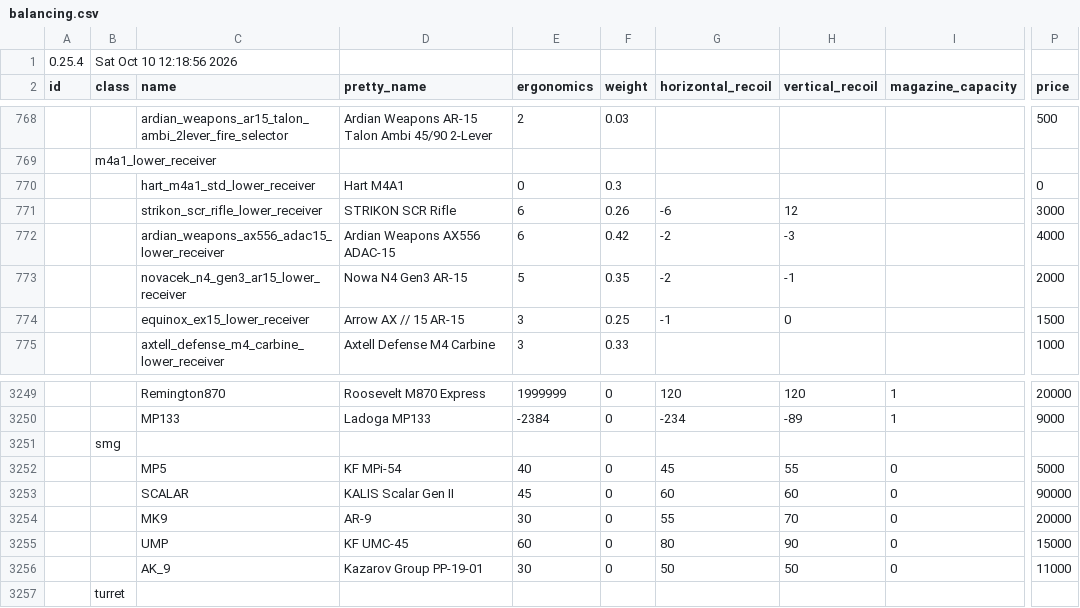
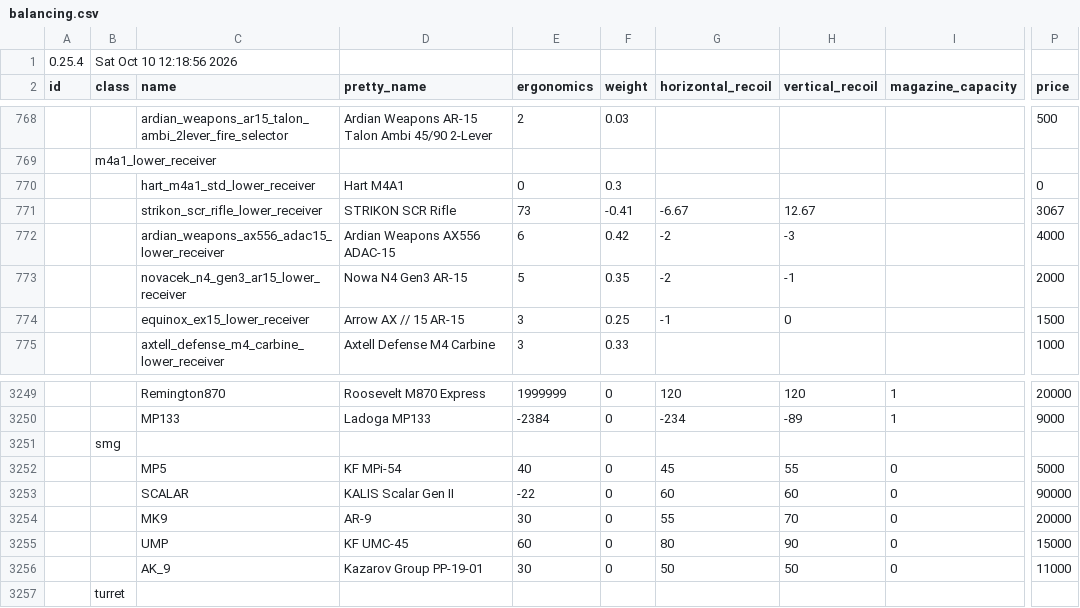
Before and after one commit to emorydeer2/deadline-balancing, a CSV file: balancing.csv, drawn as a sheet; only a part is shown, gaps mark what is left out; the diff names each change by its address in the sheet, - before the commit and + after, or states it on an @@ line.

```diff
--- a/balancing.csv
+++ b/balancing.csv
-E771 (ergonomics): 6
+E771 (ergonomics): 73
-F771 (weight): 0.26
+F771 (weight): -0.41
-G771 (horizontal_recoil): -6
+G771 (horizontal_recoil): -6.67
-H771 (vertical_recoil): 12
+H771 (vertical_recoil): 12.67
-P771 (price): 3000
+P771 (price): 3067
-E3253 (ergonomics): 45
+E3253 (ergonomics): -22
```
Also changed, not shown: 1 other file.
